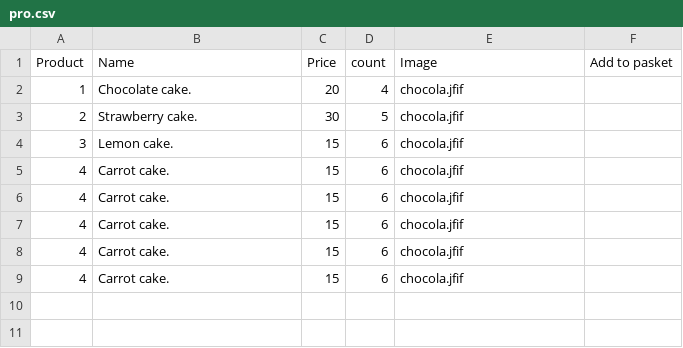
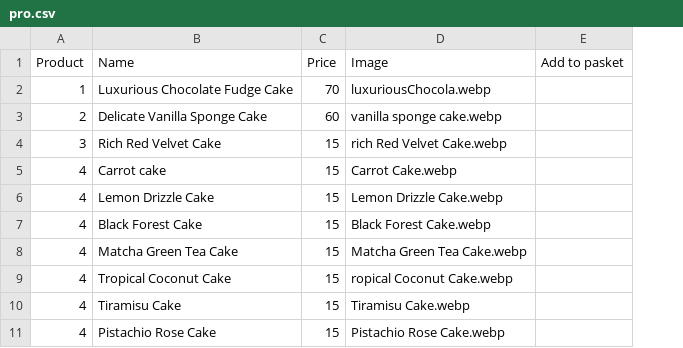
Before and after one commit to AyaAi172/Online-Cake-Project, a CSV file: ProjectEN/Products details/pro.csv, drawn as a sheet; removed rows and columns are numbered as before the commit, all else as after; the diff names each change by its address in the sheet, - before the commit and + after, or states it on an @@ line.

```diff
--- a/ProjectEN/Products details/pro.csv
+++ b/ProjectEN/Products details/pro.csv
-column D (count), row 2: 4; rows 4-9: all 6
-B2 (Name): Chocolate cake.
+B2 (Name): Luxurious Chocolate Fudge Cake
-C2 (Price): 20
+C2 (Price): 70
-D2 (Image): chocola.jfif
+D2 (Image): luxuriousChocola.webp
-row 3: 2 | Strawberry cake. | 30 | 5 | chocola.jfif
+row 3: 2 | Delicate Vanilla Sponge Cake | 60 | vanilla sponge cake.webp
-B4 (Name): Lemon cake.
+B4 (Name): Rich Red Velvet Cake
-D4 (Image): chocola.jfif
+D4 (Image): rich Red Velvet Cake.webp
-B5 (Name): Carrot cake.
+B5 (Name): Carrot cake
-D5 (Image): chocola.jfif
+D5 (Image): Carrot Cake.webp
+row 6: 4 | Lemon Drizzle Cake | 15 | Lemon Drizzle Cake.webp
-B7 (Name): Carrot cake.
+B7 (Name): Black Forest Cake
-D7 (Image): chocola.jfif
+D7 (Image): Black Forest Cake.webp
+row 8: 4 | Matcha Green Tea Cake | 15 | Matcha Green Tea Cake.webp
-B9 (Name): Carrot cake.
+B9 (Name): Tropical Coconut Cake
-D9 (Image): chocola.jfif
+D9 (Image): ropical Coconut Cake.webp
-B10 (Name): Carrot cake.
+B10 (Name): Tiramisu Cake
-D10 (Image): chocola.jfif
+D10 (Image): Tiramisu Cake.webp
-B11 (Name): Carrot cake.
+B11 (Name): Pistachio Rose Cake
-D11 (Image): chocola.jfif
+D11 (Image): Pistachio Rose Cake.webp
```
Also changed, not shown: 19 other files.
